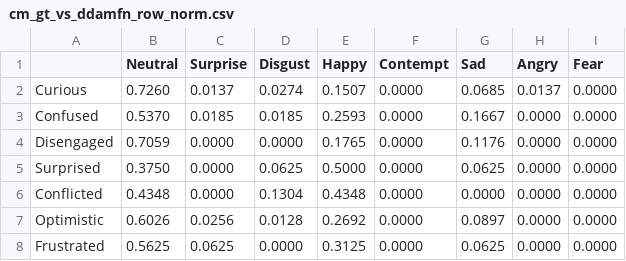
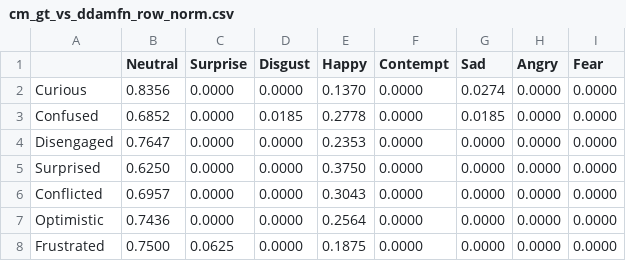
Before and after one commit to Blanchard-lab/cvpr-edu-affect-2026, a CSV file: results/eval_openface_posterpp/cm_gt_vs_ddamfn_row_norm.csv, drawn as a sheet.

```diff
--- a/results/eval_openface_posterpp/cm_gt_vs_ddamfn_row_norm.csv
+++ b/results/eval_openface_posterpp/cm_gt_vs_ddamfn_row_norm.csv
@@ -1,8 +1,8 @@
 ,Neutral,Surprise,Disgust,Happy,Contempt,Sad,Angry,Fear
-Curious,0.7260,0.0137,0.0274,0.1507,0.0000,0.0685,0.0137,0.0000
-Confused,0.5370,0.0185,0.0185,0.2593,0.0000,0.1667,0.0000,0.0000
-Disengaged,0.7059,0.0000,0.0000,0.1765,0.0000,0.1176,0.0000,0.0000
-Surprised,0.3750,0.0000,0.0625,0.5000,0.0000,0.0625,0.0000,0.0000
-Conflicted,0.4348,0.0000,0.1304,0.4348,0.0000,0.0000,0.0000,0.0000
-Optimistic,0.6026,0.0256,0.0128,0.2692,0.0000,0.0897,0.0000,0.0000
-Frustrated,0.5625,0.0625,0.0000,0.3125,0.0000,0.0625,0.0000,0.0000
+Curious,0.8356,0.0000,0.0000,0.1370,0.0000,0.0274,0.0000,0.0000
+Confused,0.6852,0.0000,0.0185,0.2778,0.0000,0.0185,0.0000,0.0000
+Disengaged,0.7647,0.0000,0.0000,0.2353,0.0000,0.0000,0.0000,0.0000
+Surprised,0.6250,0.0000,0.0000,0.3750,0.0000,0.0000,0.0000,0.0000
+Conflicted,0.6957,0.0000,0.0000,0.3043,0.0000,0.0000,0.0000,0.0000
+Optimistic,0.7436,0.0000,0.0000,0.2564,0.0000,0.0000,0.0000,0.0000
+Frustrated,0.7500,0.0625,0.0000,0.1875,0.0000,0.0000,0.0000,0.0000
```
Also changed, not shown: results/eval_openface_posterpp/cm_gt_vs_ddamfn_raw.csv, results/eval_openface_posterpp/cm_openface_vs_ddamfn_raw.csv, 20 other files.
